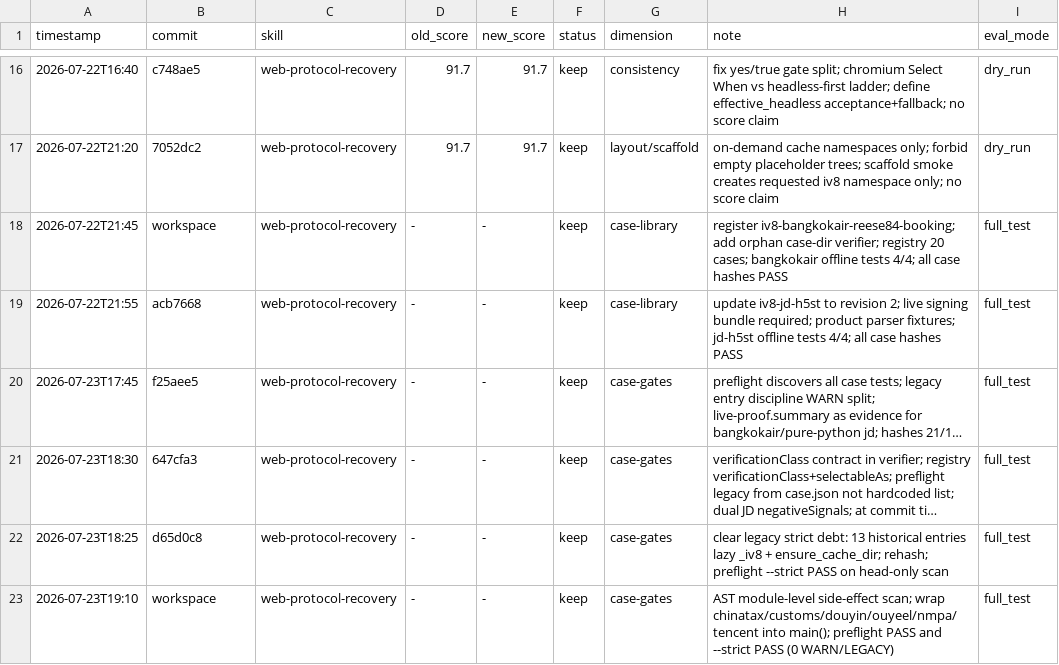
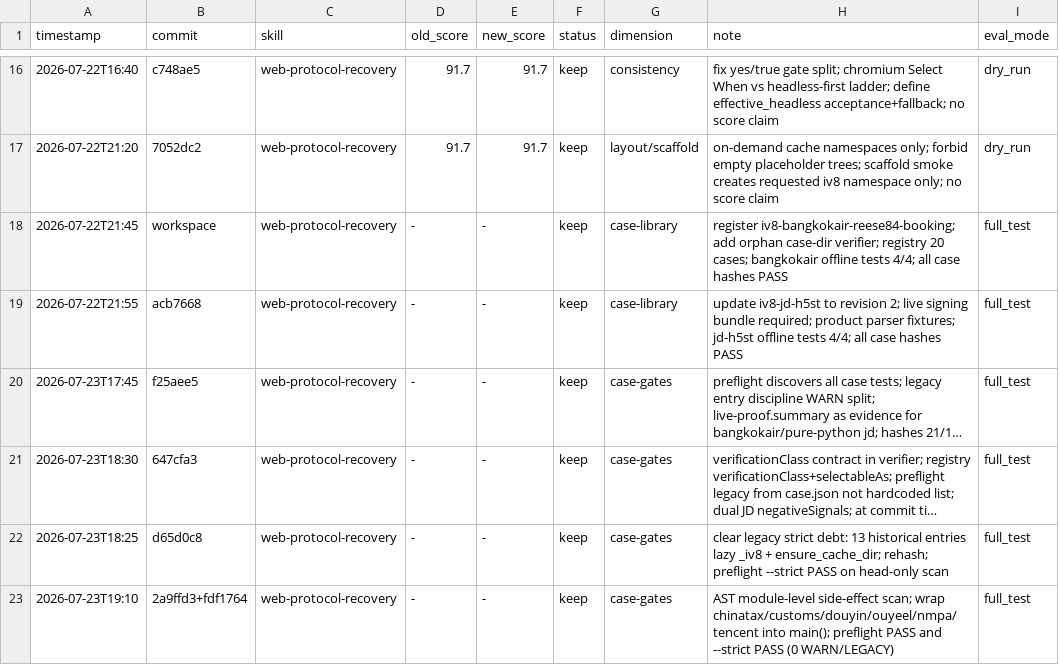
Before and after one commit to tuling-python-poppies/web-reverse-engineering-skills, a TSV file: skills/darwin-skill/results.tsv, drawn as a sheet; only a part is shown, gaps mark what is left out; long unchanged cells end in ….

Commit message:
chore darwin-skill: pin case-gate ledger commits

```diff
--- a/skills/darwin-skill/results.tsv
+++ b/skills/darwin-skill/results.tsv
@@ -22,2 +22,2 @@ timestamp	commit	skill	old_score	new_score	status	dimension	note	eval_mode
 2026-07-23T18:25	d65d0c8	web-protocol-recovery	-	-	keep	case-gates	clear legacy strict debt: 13 historical entries lazy _iv8 + ensure_cache_dir; rehash; preflight --strict PASS on head-only scan	full_test
-2026-07-23T19:10	workspace	web-protocol-recovery	-	-	keep	case-gates	AST module-level side-effect scan; wrap chinatax/customs/douyin/ouyeel/nmpa/tencent into main(); preflight PASS and --strict PASS (0 WARN/LEGACY)	full_test
+2026-07-23T19:10	2a9ffd3+fdf1764	web-protocol-recovery	-	-	keep	case-gates	AST module-level side-effect scan; wrap chinatax/customs/douyin/ouyeel/nmpa/tencent into main(); preflight PASS and --strict PASS (0 WARN/LEGACY)	full_test
```
